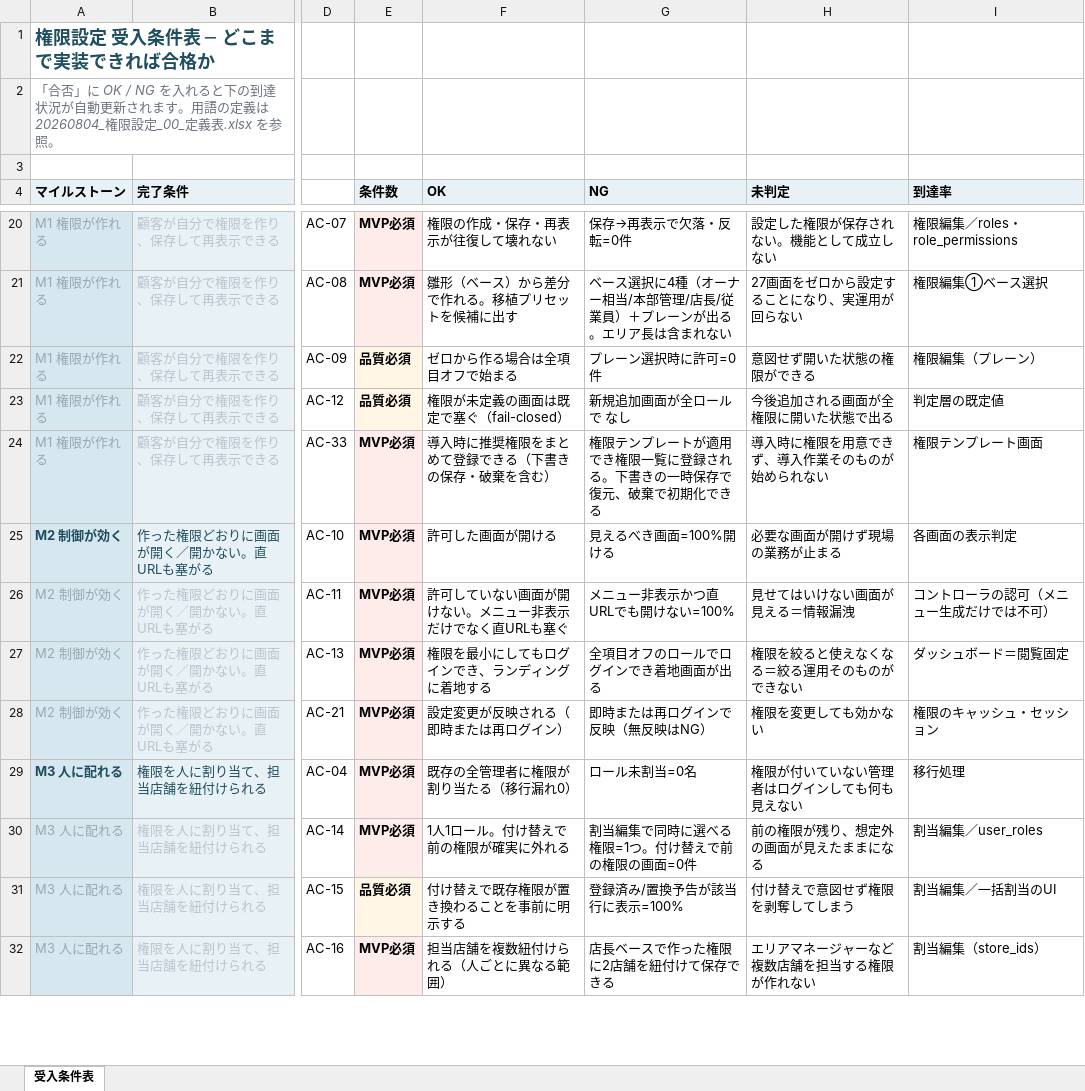
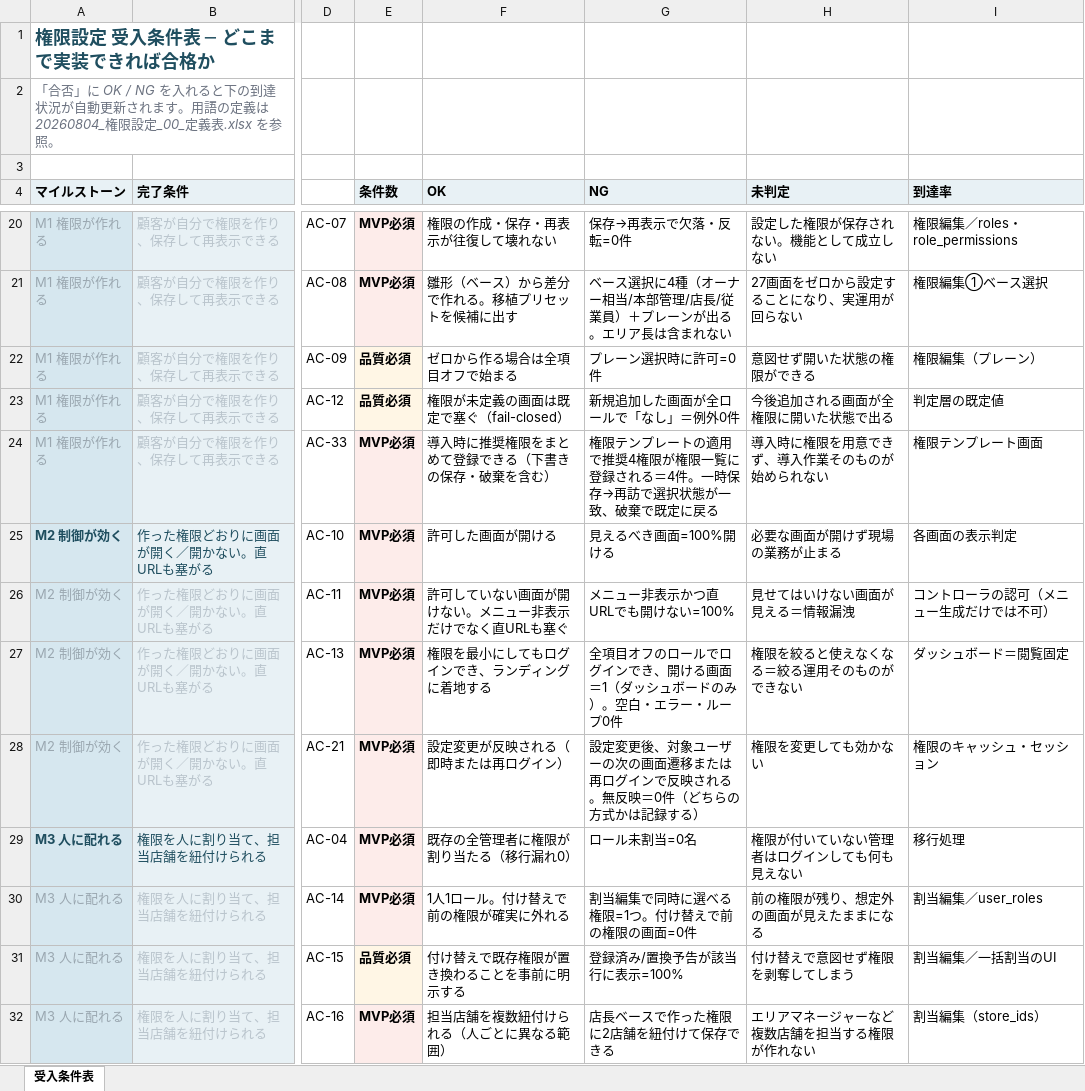
Before and after one commit to suguru789987/rakmy-permission-mock, an Excel workbook: 20260804_権限設定_01_受入条件表.xlsx, sheet 受入条件表, drawn as a sheet; only a part is shown, gaps mark what is left out; values as stored, in another font and other column widths than the file's, no borders; conditional formats not drawn; the diff covers the shown part only; the diff names each change by its address in the sheet, - before the commit and + after, or states it on an @@ line.

```diff
--- a/20260804_権限設定_01_受入条件表.xlsx (sheet 受入条件表)
+++ b/20260804_権限設定_01_受入条件表.xlsx (sheet 受入条件表)
-G23 (NG): 新規追加画面が全ロールで なし
+G23 (NG): 新規追加した画面が全ロールで「なし」＝例外0件
-G24 (NG): …プレートが適用でき権限一覧に登録される。下書きの一時保存で復元、破棄で初期化できる
+G24 (NG): …プレートの適用で推奨4権限が権限一覧に登録される＝4件。一時保存→再訪で選択状態が一致、破棄で既定に戻る
-G27 (NG): 全項目オフのロールでログインでき着地画面が出る
+G27 (NG): 全項目オフのロールでログインでき、開ける画面＝1（ダッシュボードのみ）。空白・エラー・ループ0件
-G28 (NG): 即時または再ログインで反映（無反映はNG）
+G28 (NG): 設定変更後、対象ユーザーの次の画面遷移または再ログインで反映される。無反映＝0件（どちらの方式かは記録する）
```
Also changed, not shown: 6 edited cells elsewhere in this sheet, 20260804_権限設定_00_定義表.xlsx, 2 other files.
